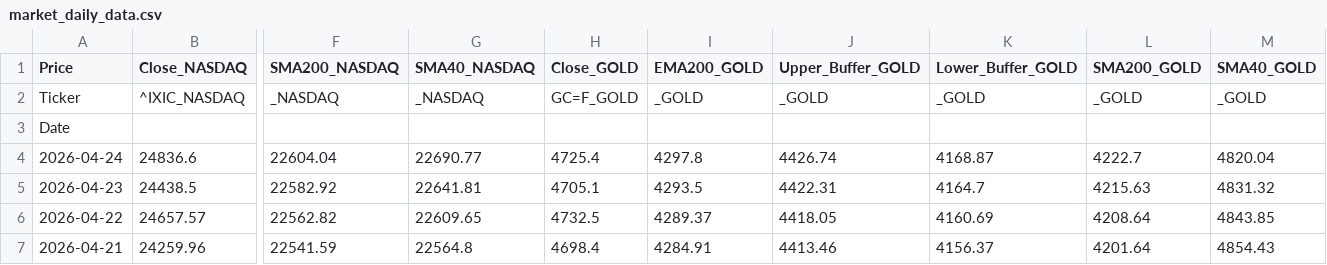
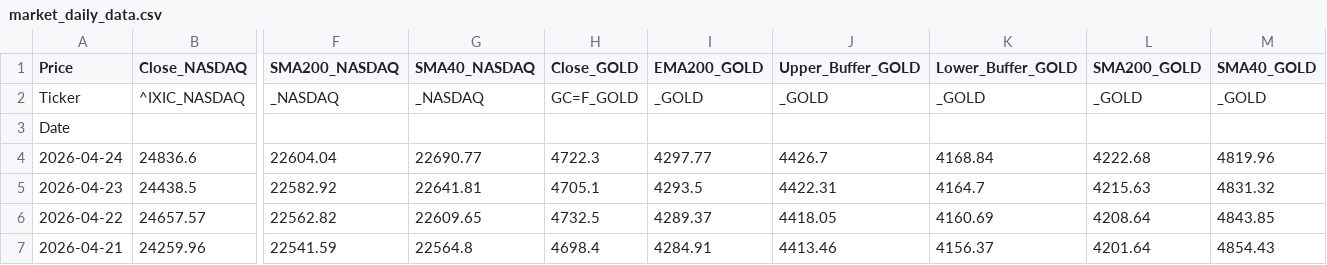
Before and after one commit to Troy9748/nasdaq-monitor, a CSV file: market_daily_data.csv, drawn as a sheet; only a part is shown, gaps mark what is left out; the diff names each change by its address in the sheet, - before the commit and + after, or states it on an @@ line.

```diff
--- a/market_daily_data.csv
+++ b/market_daily_data.csv
-H4 (Close_GOLD): 4725.4
+H4 (Close_GOLD): 4722.3
-I4 (EMA200_GOLD): 4297.8
+I4 (EMA200_GOLD): 4297.77
-J4 (Upper_Buffer_GOLD): 4426.74
+J4 (Upper_Buffer_GOLD): 4426.7
-K4 (Lower_Buffer_GOLD): 4168.87
+K4 (Lower_Buffer_GOLD): 4168.84
-L4 (SMA200_GOLD): 4222.7
+L4 (SMA200_GOLD): 4222.68
-M4 (SMA40_GOLD): 4820.04
+M4 (SMA40_GOLD): 4819.96
```
